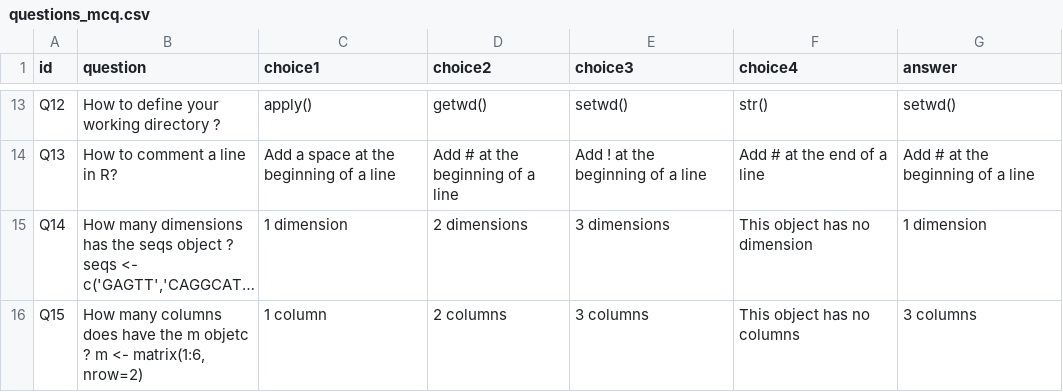
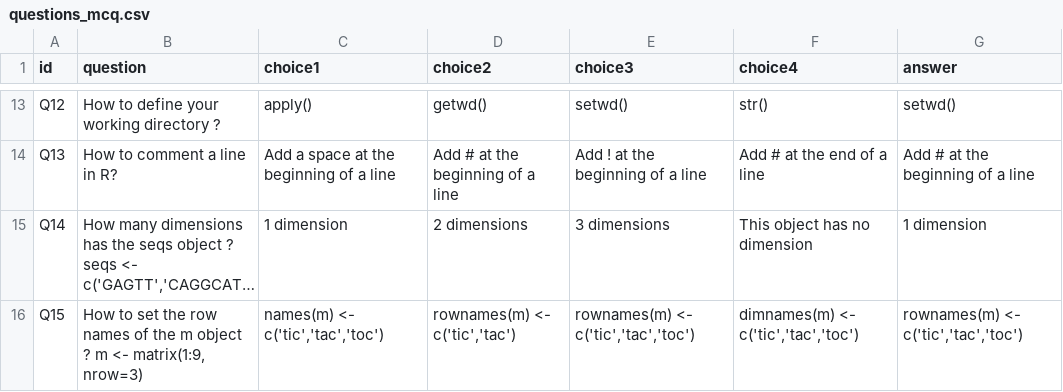
Before and after one commit to SaviKoissi/CIBiG_R, a CSV file: questions_mcq.csv, drawn as a sheet; only a part is shown, gaps mark what is left out; long unchanged cells end in …; the diff names each change by its address in the sheet, - before the commit and + after, or states it on an @@ line.

Commit message:
Update questions_mcq.csv

```diff
--- a/questions_mcq.csv
+++ b/questions_mcq.csv
-B16 (question): How many columns does have the m objetc ? m <- matrix(1:6, nrow=2)
+B16 (question): How to set the row names of the m object ? m <- matrix(1:9, nrow=3)
-C16 (choice1): 1 column
+C16 (choice1): names(m) <- c('tic','tac','toc')
-D16 (choice2): 2 columns
+D16 (choice2): rownames(m) <- c('tic','tac')
-E16 (choice3): 3 columns
+E16 (choice3): rownames(m) <- c('tic','tac','toc')
-F16 (choice4): This object has no columns
+F16 (choice4): dimnames(m) <- c('tic','tac','toc')
-G16 (answer): 3 columns
+G16 (answer): rownames(m) <- c('tic','tac','toc')
```
